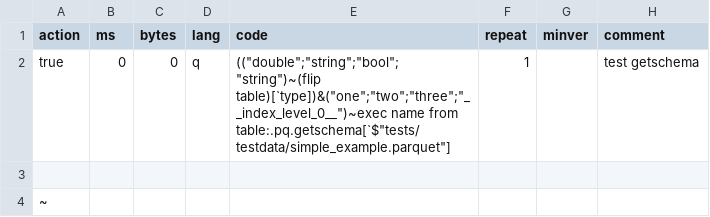
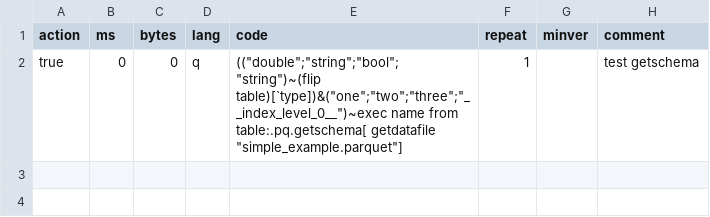
Before and after one commit to DataIntellectTech/kdb-parquet, a CSV file: k4unit/unit/getschema.csv, drawn as a sheet.

```diff
--- a/k4unit/unit/getschema.csv
+++ b/k4unit/unit/getschema.csv
@@ -1,4 +1,2 @@
 action,ms,bytes,lang,code,repeat,minver,comment
-true,0,0,q,(("double";"string";"bool";"string")~(flip table)[`type])&("one";"two";"three";"__index_level_0__")~exec name from table:.pq.getschema[`$"tests/testdata/simple_example.parquet"],1,,test getschema
-
-~
+true,0,0,q,(("double";"string";"bool";"string")~(flip table)[`type])&("one";"two";"three";"__index_level_0__")~exec name from table:.pq.getschema[ getdatafile "simple_example.parquet"],1,,test getschema
```
Also changed, not shown: k4unit/unit/pqtests1.csv, 2 other files.
